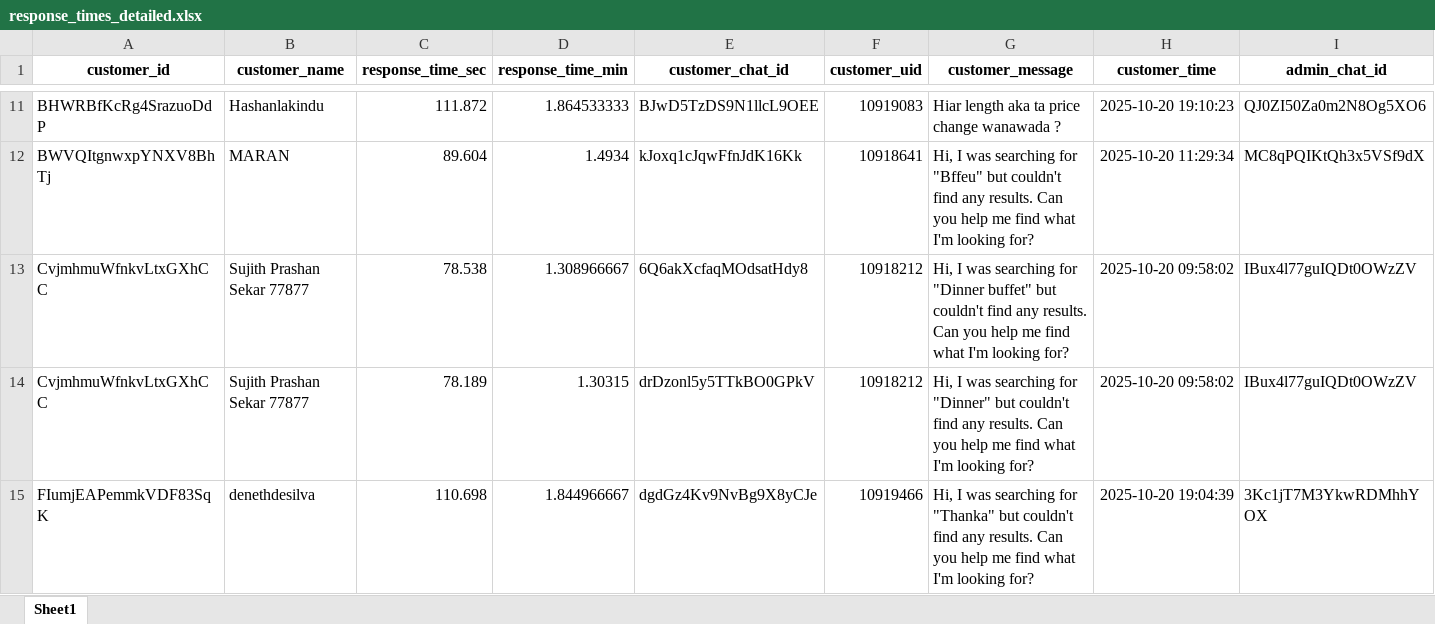
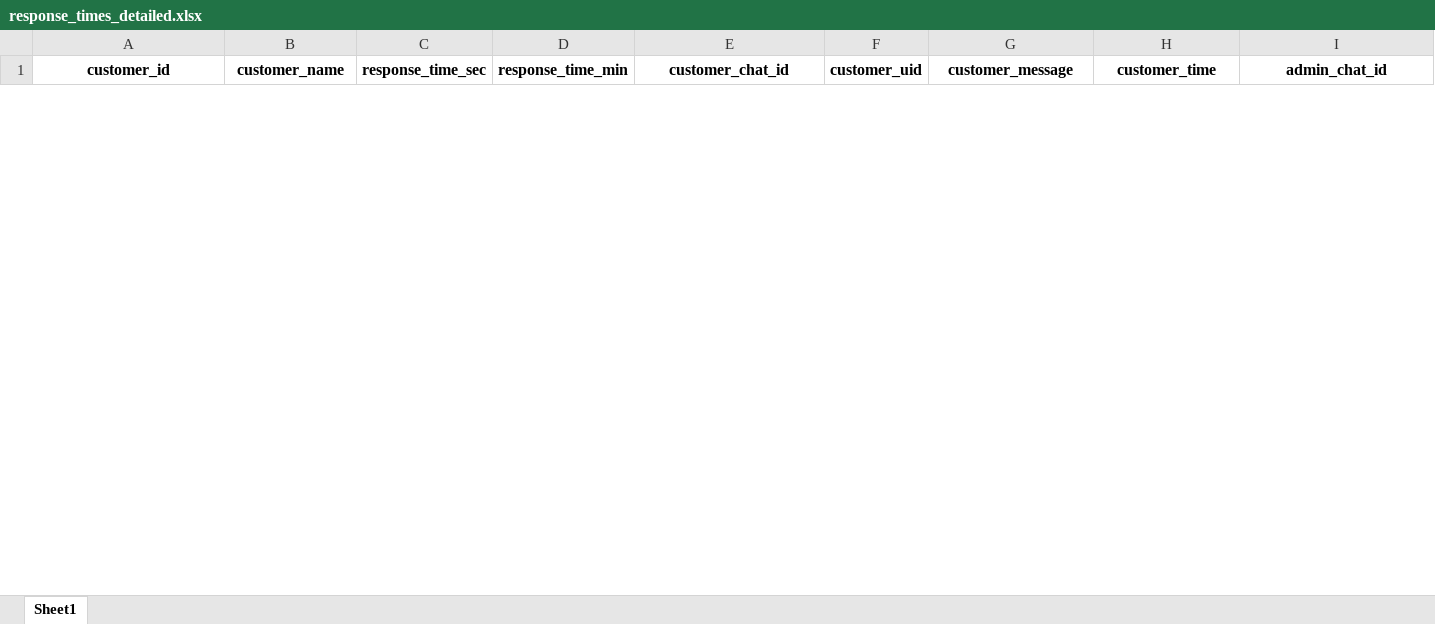
Before and after one commit to dilshanperera98/Aahaas_Chats, an Excel workbook: Final20251002/exports/response_times_detailed.xlsx, sheet Sheet1, drawn as a sheet; only a part is shown, gaps mark what is left out; values as stored, in another font and other column widths than the file's, no borders; removed rows and columns are numbered as before the commit, all else as after; rows hold the shown columns only; the diff covers the shown part only; the diff names each change by its address in the sheet, - before the commit and + after, or states it on an @@ line.

```diff
--- a/Final20251002/exports/response_times_detailed.xlsx (sheet Sheet1)
+++ b/Final20251002/exports/response_times_detailed.xlsx (sheet Sheet1)
-row 11: BHWRBfKcRg4SrazuoDdP | Hashanlakindu | 111.872 | 1.864533333 | BJwD5TzDS9N1llcL9OEE | 10919083 | Hiar length aka ta price change wanawada ? | 2025-10-20 19:10:23 | QJ0ZI50Za0m2N8Og5XO6
-row 12: BWVQItgnwxpYNXV8BhTj | MARAN | 89.604 | 1.4934 | kJoxq1cJqwFfnJdK16Kk | 10918641 | Hi, I was searching for "Bffeu" but couldn't find any results. Can you help me find what I'm looking for? | 2025-10-20 11:29:34 | MC8qPQIKtQh3x5VSf9dX
-row 13: CvjmhmuWfnkvLtxGXhCC | Sujith Prashan Sekar 77877 | 78.538 | 1.308966667 | 6Q6akXcfaqMOdsatHdy8 | 10918212 | Hi, I was searching for "Dinner buffet" but couldn't find any results. Can you help me find what I'm looking for? | 2025-10-20 09:58:02 | IBux4l77guIQDt0OWzZV
-row 14: CvjmhmuWfnkvLtxGXhCC | Sujith Prashan Sekar 77877 | 78.189 | 1.30315 | drDzonl5y5TTkBO0GPkV | 10918212 | Hi, I was searching for "Dinner" but couldn't find any results. Can you help me find what I'm looking for? | 2025-10-20 09:58:02 | IBux4l77guIQDt0OWzZV
-row 15: FIumjEAPemmkVDF83SqK | denethdesilva | 110.698 | 1.844966667 | dgdGz4Kv9NvBg9X8yCJe | 10919466 | Hi, I was searching for "Thanka" but couldn't find any results. Can you help me find what I'm looking for? | 2025-10-20 19:04:39 | 3Kc1jT7M3YkwRDMhhYOX
```
Also changed, not shown: 8 added rows and 60 removed rows elsewhere in this sheet, 1 other file.
